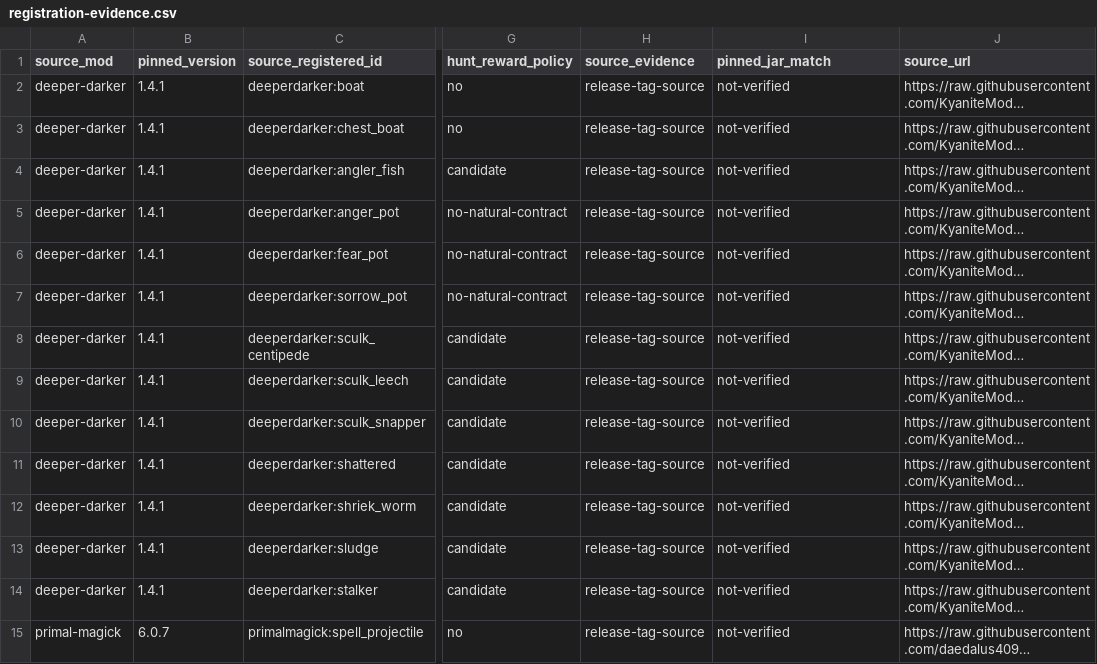
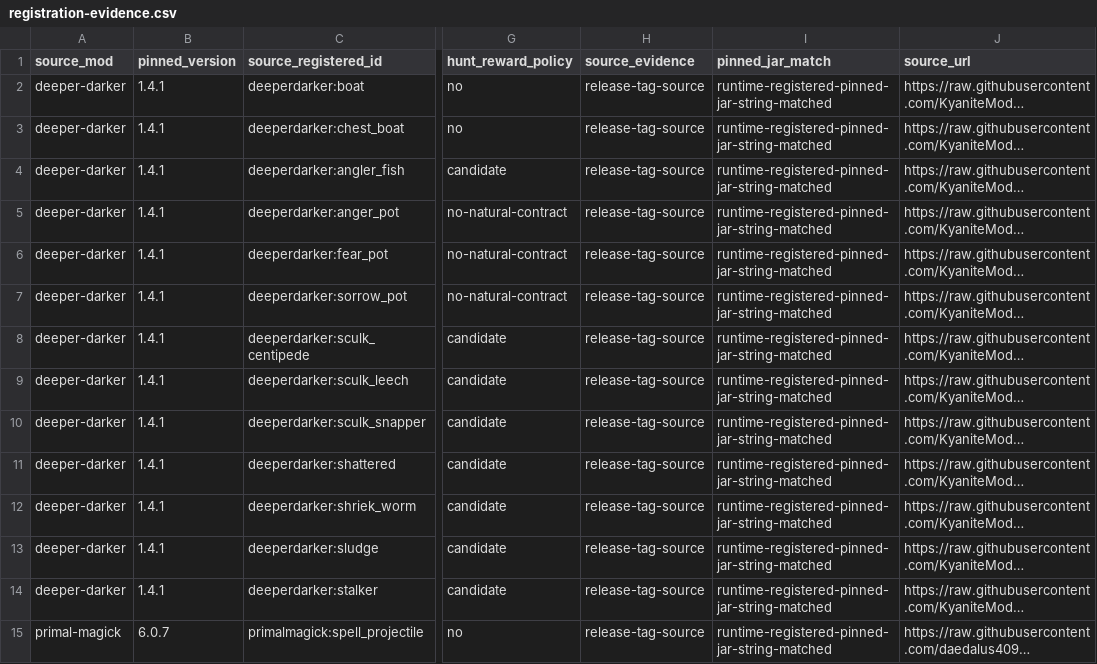
Before and after one commit to heatwaveqc/Too-Much-Magic-Modpack, a CSV file: docs/hunter/registration-evidence.csv, drawn as a sheet; only a part is shown, gaps mark what is left out; long unchanged cells end in …; the diff covers the shown part only; the diff names each change by its address in the sheet, - before the commit and + after, or states it on an @@ line.

Commit message:
research(hunter): mark 90 source registrations runtime present, five Malum IDs absent

```diff
--- a/docs/hunter/registration-evidence.csv
+++ b/docs/hunter/registration-evidence.csv
-I2:I15 (pinned_jar_match): not-verified
+I2:I15 (pinned_jar_match): runtime-registered-pinned-jar-string-matched
```
Also changed, not shown: 81 edited cells elsewhere in this file.
